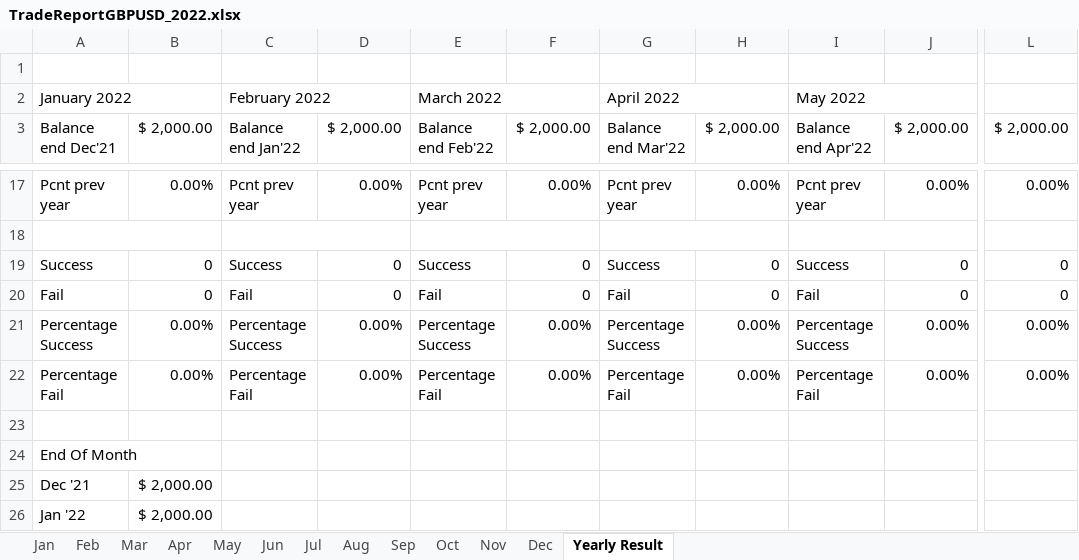
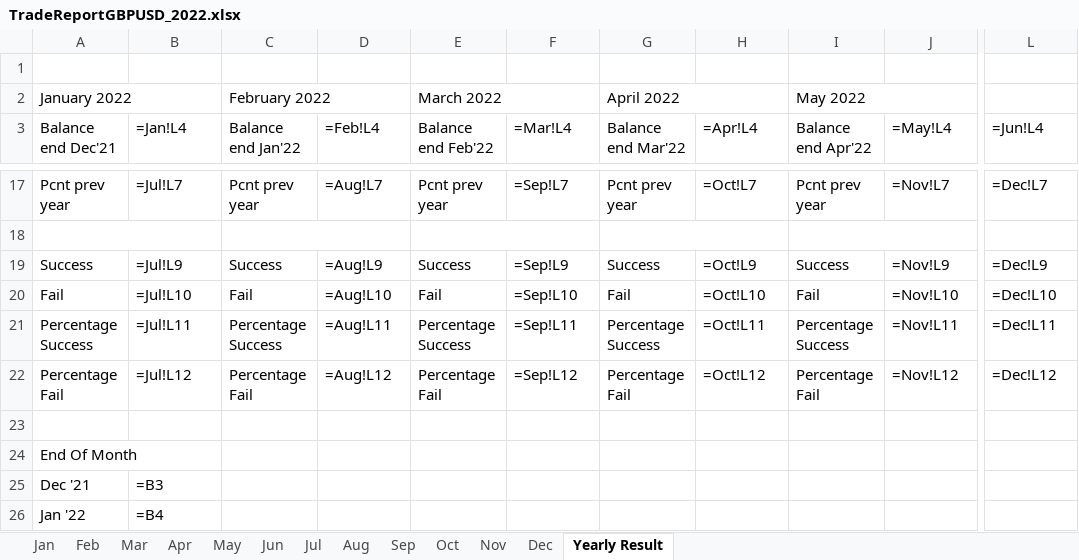
Before and after one commit to ICavlek/DPP, an Excel workbook: DataPostProcess/ExcelReports/TradeReportGBPUSD_2022.xlsx, sheet Yearly Result, drawn as a sheet; only a part is shown, gaps mark what is left out; values as stored, in another font and other column widths than the file's, no cell formats; formulas without a stored value are shown as written; charts and pictures and conditional formats not drawn; the diff covers the shown part only; the diff names each change by its address in the sheet, - before the commit and + after, or states it on an @@ line.

```diff
--- a/DataPostProcess/ExcelReports/TradeReportGBPUSD_2022.xlsx (sheet Yearly Result)
+++ b/DataPostProcess/ExcelReports/TradeReportGBPUSD_2022.xlsx (sheet Yearly Result)
-B3: $ 2,000.00
+B3: =Jan!L4
-D3: $ 2,000.00
+D3: =Feb!L4
-F3: $ 2,000.00
+F3: =Mar!L4
-H3: $ 2,000.00
+H3: =Apr!L4
-J3: $ 2,000.00
+J3: =May!L4
-L3: $ 2,000.00
+L3: =Jun!L4
-B17 (=Jan!L4): 0.00%
+B17 (=Jan!L4): =Jul!L7
-D17 (=Feb!L4): 0.00%
+D17 (=Feb!L4): =Aug!L7
-F17 (=Mar!L4): 0.00%
+F17 (=Mar!L4): =Sep!L7
-H17 (=Apr!L4): 0.00%
+H17 (=Apr!L4): =Oct!L7
-J17 (=May!L4): 0.00%
+J17 (=May!L4): =Nov!L7
-L17 (=Jun!L4): 0.00%
+L17 (=Jun!L4): =Dec!L7
-B19 (=Jan!L4): 0
+B19 (=Jan!L4): =Jul!L9
-D19 (=Feb!L4): 0
+D19 (=Feb!L4): =Aug!L9
-F19 (=Mar!L4): 0
+F19 (=Mar!L4): =Sep!L9
-H19 (=Apr!L4): 0
+H19 (=Apr!L4): =Oct!L9
-J19 (=May!L4): 0
+J19 (=May!L4): =Nov!L9
-L19 (=Jun!L4): 0
+L19 (=Jun!L4): =Dec!L9
-B20 (=Jan!L4): 0
+B20 (=Jan!L4): =Jul!L10
-D20 (=Feb!L4): 0
+D20 (=Feb!L4): =Aug!L10
-F20 (=Mar!L4): 0
+F20 (=Mar!L4): =Sep!L10
-H20 (=Apr!L4): 0
+H20 (=Apr!L4): =Oct!L10
-J20 (=May!L4): 0
+J20 (=May!L4): =Nov!L10
-L20 (=Jun!L4): 0
+L20 (=Jun!L4): =Dec!L10
-B21 (=Jan!L4): 0.00%
+B21 (=Jan!L4): =Jul!L11
-D21 (=Feb!L4): 0.00%
+D21 (=Feb!L4): =Aug!L11
-F21 (=Mar!L4): 0.00%
+F21 (=Mar!L4): =Sep!L11
-H21 (=Apr!L4): 0.00%
+H21 (=Apr!L4): =Oct!L11
-J21 (=May!L4): 0.00%
+J21 (=May!L4): =Nov!L11
-L21 (=Jun!L4): 0.00%
+L21 (=Jun!L4): =Dec!L11
-B22 (=Jan!L4): 0.00%
+B22 (=Jan!L4): =Jul!L12
-D22 (=Feb!L4): 0.00%
+D22 (=Feb!L4): =Aug!L12
-F22 (=Mar!L4): 0.00%
+F22 (=Mar!L4): =Sep!L12
-H22 (=Apr!L4): 0.00%
+H22 (=Apr!L4): =Oct!L12
-J22 (=May!L4): 0.00%
+J22 (=May!L4): =Nov!L12
-L22 (=Jun!L4): 0.00%
+L22 (=Jun!L4): =Dec!L12
-B25 (=Jan!L4): $ 2,000.00
+B25 (=Jan!L4): =B3
-B26 (=Jan!L4): $ 2,000.00
+B26 (=Jan!L4): =B4
```
Also changed, not shown: 73 edited cells elsewhere in this sheet, sheet Feb, sheet Jan, sheet May, sheet Jun, sheet Jul, sheet Mar, 6 more sheets, cell formats, charts or pictures, 2 other files.
